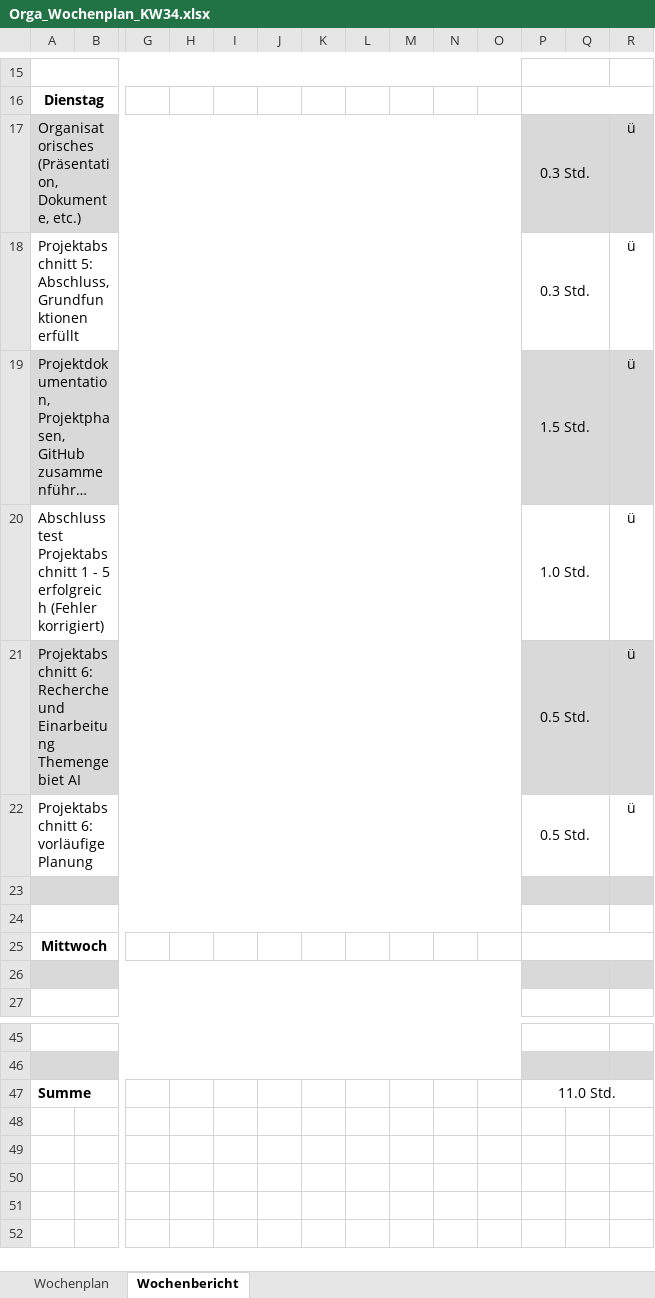
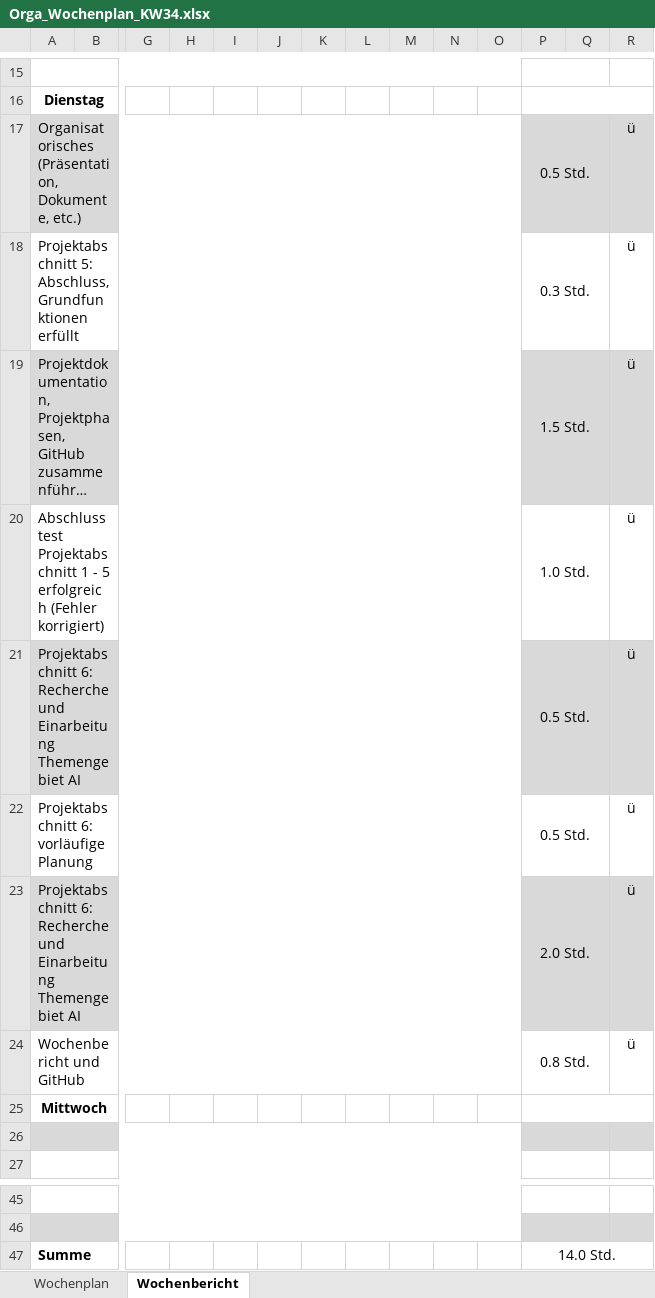
Before and after one commit to JellefAbbenseth/schoolProject, an Excel workbook: Documents/Wochenplan und -bericht/Orga_Wochenplan_KW34.xlsx, sheet Wochenbericht, drawn as a sheet; only a part is shown, gaps mark what is left out; long unchanged cells end in …; values as stored, in another font and other column widths than the file's, no borders; rows hold the shown columns only; the diff names each change by its address in the sheet, - before the commit and + after, or states it on an @@ line.

Commit message:
Projektabschnitt 6: Recherche

```diff
--- a/Documents/Wochenplan und -bericht/Orga_Wochenplan_KW34.xlsx (sheet Wochenbericht)
+++ b/Documents/Wochenplan und -bericht/Orga_Wochenplan_KW34.xlsx (sheet Wochenbericht)
-P17: 0.3 Std.
+P17: 0.5 Std.
-row 23: (empty)
+row 23: Projektabschnitt 6: Recherche und Einarbeitung Themengebiet AI |  |  |  |  |  |  |  |  |  |  | 2.0 Std. |  | ü
-row 24: (empty)
+row 24: Wochenbericht und GitHub |  |  |  |  |  |  |  |  |  |  | 0.8 Std. |  | ü
-P47: 11.0 Std.
+P47: 14.0 Std.
```
Also changed, not shown: Documents/Dokumentation/Projektphasen.xlsx.
